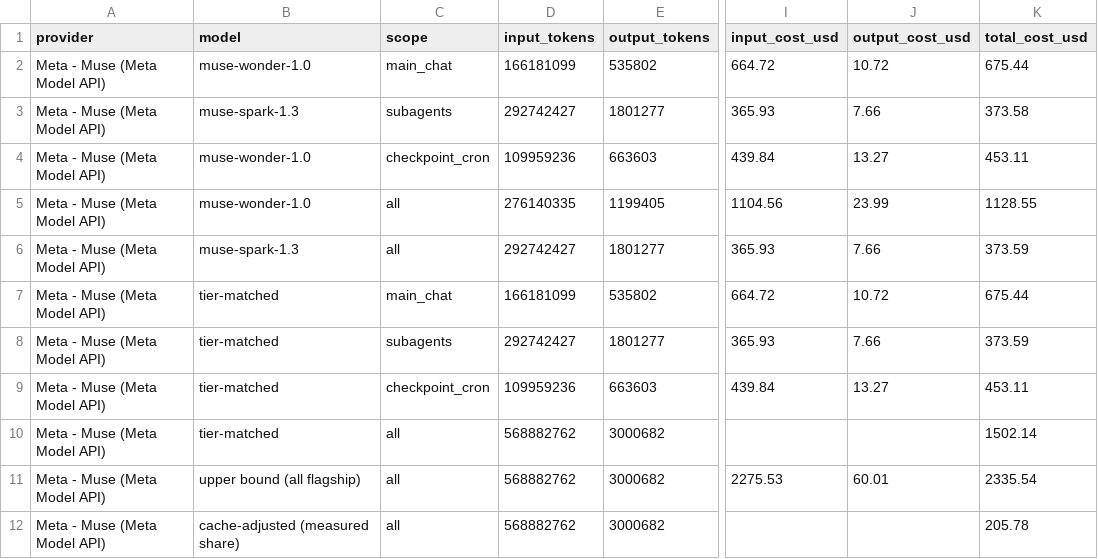
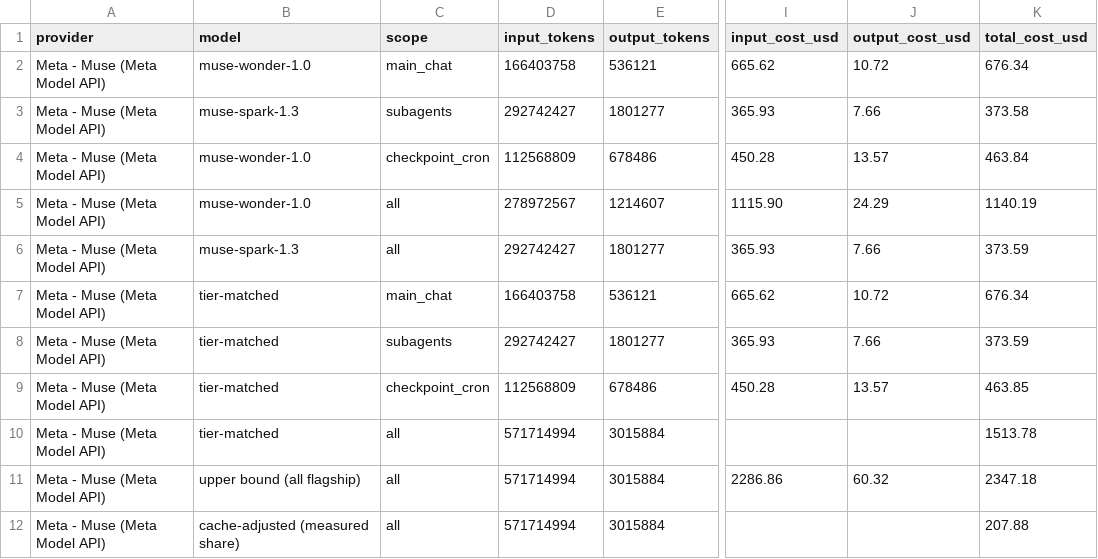
Before and after one commit to sneakers-the-rat/lvds-receiver-official, a CSV file: metrics/cost_summary.csv, drawn as a sheet; only a part is shown, gaps mark what is left out; the diff covers the shown part only; the diff names each change by its address in the sheet, - before the commit and + after, or states it on an @@ line.

```diff
--- a/metrics/cost_summary.csv
+++ b/metrics/cost_summary.csv
-D2 (input_tokens): 166181099
+D2 (input_tokens): 166403758
-E2 (output_tokens): 535802
+E2 (output_tokens): 536121
-I2 (input_cost_usd): 664.72
+I2 (input_cost_usd): 665.62
-K2 (total_cost_usd): 675.44
+K2 (total_cost_usd): 676.34
-D4 (input_tokens): 109959236
+D4 (input_tokens): 112568809
-E4 (output_tokens): 663603
+E4 (output_tokens): 678486
-I4 (input_cost_usd): 439.84
+I4 (input_cost_usd): 450.28
-J4 (output_cost_usd): 13.27
+J4 (output_cost_usd): 13.57
-K4 (total_cost_usd): 453.11
+K4 (total_cost_usd): 463.84
-D5 (input_tokens): 276140335
+D5 (input_tokens): 278972567
-E5 (output_tokens): 1199405
+E5 (output_tokens): 1214607
-I5 (input_cost_usd): 1104.56
+I5 (input_cost_usd): 1115.90
-J5 (output_cost_usd): 23.99
+J5 (output_cost_usd): 24.29
-K5 (total_cost_usd): 1128.55
+K5 (total_cost_usd): 1140.19
-D7 (input_tokens): 166181099
+D7 (input_tokens): 166403758
-E7 (output_tokens): 535802
+E7 (output_tokens): 536121
-I7 (input_cost_usd): 664.72
+I7 (input_cost_usd): 665.62
-K7 (total_cost_usd): 675.44
+K7 (total_cost_usd): 676.34
-D9 (input_tokens): 109959236
+D9 (input_tokens): 112568809
-E9 (output_tokens): 663603
+E9 (output_tokens): 678486
-I9 (input_cost_usd): 439.84
+I9 (input_cost_usd): 450.28
-J9 (output_cost_usd): 13.27
+J9 (output_cost_usd): 13.57
-K9 (total_cost_usd): 453.11
+K9 (total_cost_usd): 463.85
-D10:D12 (input_tokens): 568882762
+D10:D12 (input_tokens): 571714994
-E10:E12 (output_tokens): 3000682
+E10:E12 (output_tokens): 3015884
-K10 (total_cost_usd): 1502.14
+K10 (total_cost_usd): 1513.78
-I11 (input_cost_usd): 2275.53
+I11 (input_cost_usd): 2286.86
-J11 (output_cost_usd): 60.01
+J11 (output_cost_usd): 60.32
-K11 (total_cost_usd): 2335.54
+K11 (total_cost_usd): 2347.18
-K12 (total_cost_usd): 205.78
+K12 (total_cost_usd): 207.88
```
Also changed, not shown: 70 edited cells elsewhere in this file, metrics/agents.csv, metrics/commit_alignment.csv, 3 other files.
